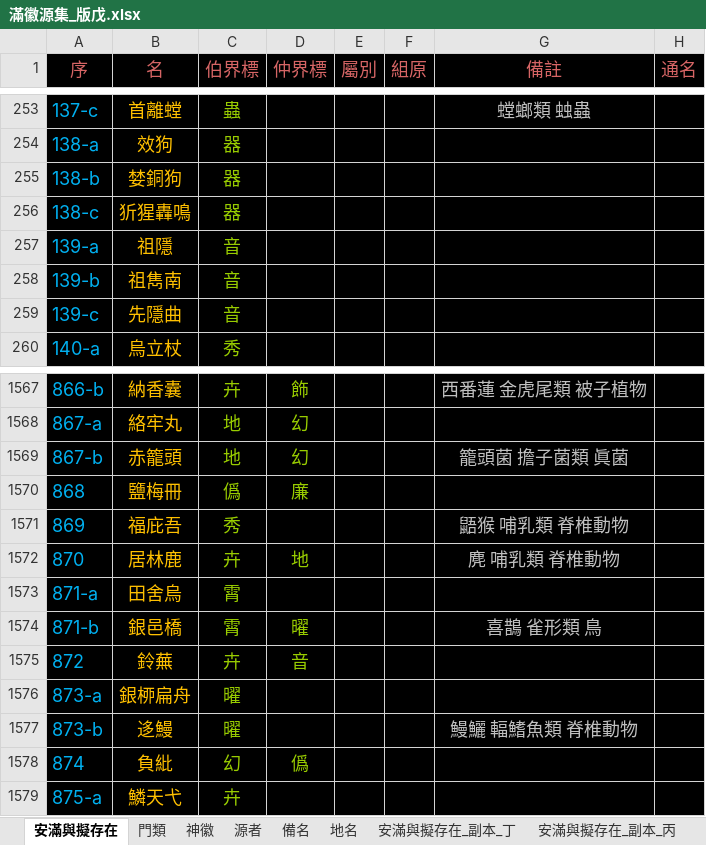
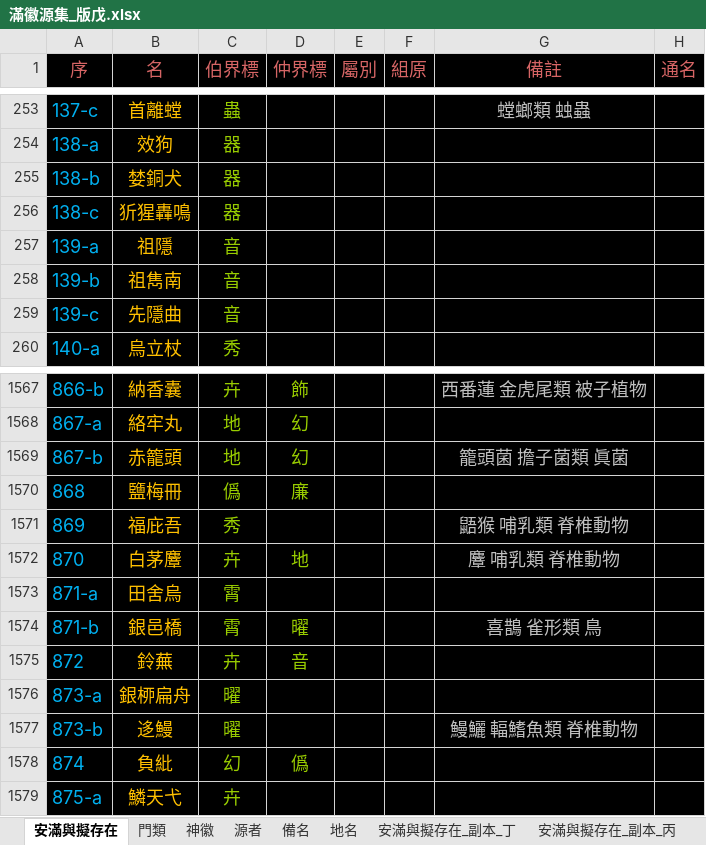
Before and after one commit to sealleci/AnMan, an Excel workbook: docs/滿徽源集_版戊.xlsx, sheet 安滿與擬存在, drawn as a sheet; only a part is shown, gaps mark what is left out; values as stored, in another font and other column widths than the file's, no borders; the diff names each change by its address in the sheet, - before the commit and + after, or states it on an @@ line.

```diff
--- a/docs/滿徽源集_版戊.xlsx (sheet 安滿與擬存在)
+++ b/docs/滿徽源集_版戊.xlsx (sheet 安滿與擬存在)
-B255 (名): 婪銅狗
+B255 (名): 婪銅犬
-B1572 (名): 居林鹿
+B1572 (名): 白茅麞
-G1572 (備註): 麂 哺乳類 脊椎動物
+G1572 (備註): 麞 哺乳類 脊椎動物
```
Also changed, not shown: sheet 神徽, 3 other files.
